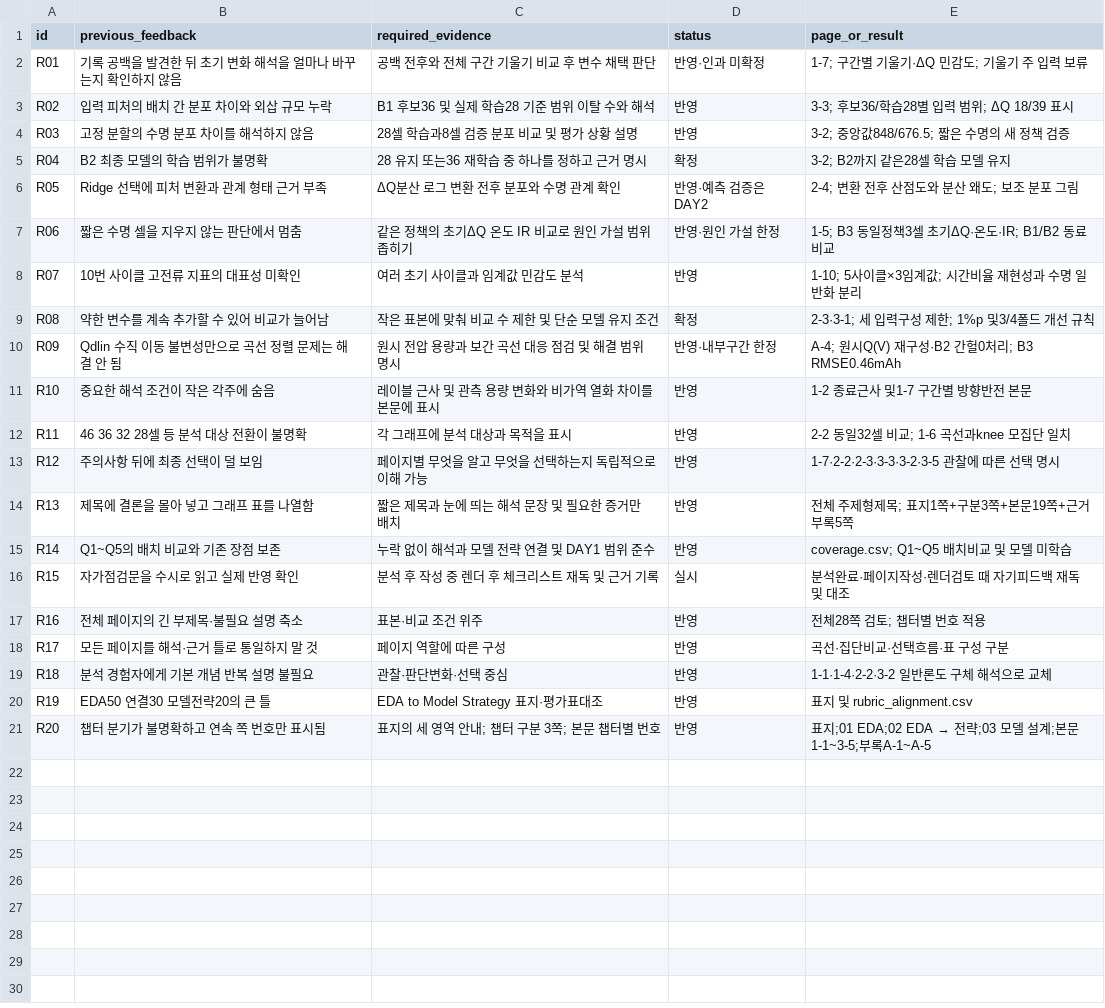
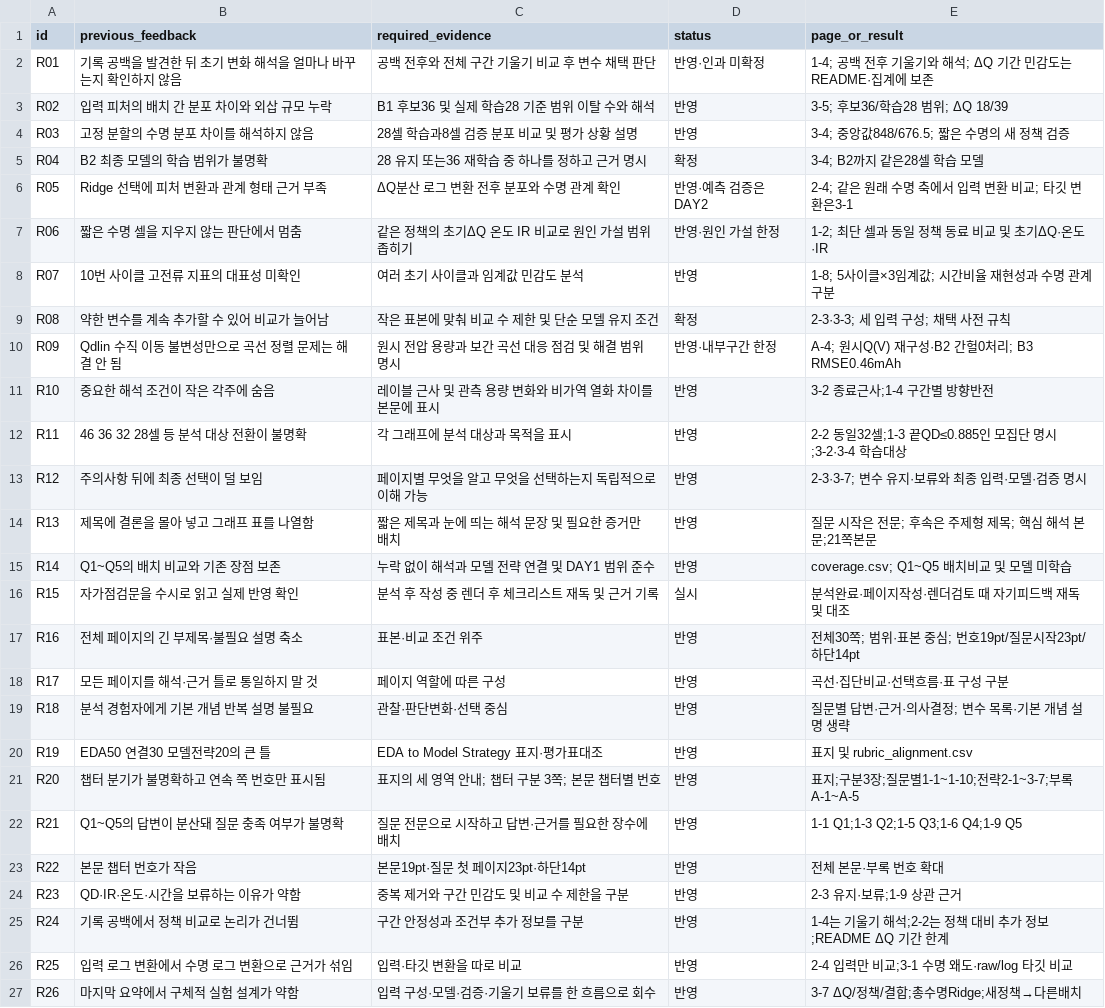
Before and after one commit to overdozya/skala_data_miniproject, a CSV file: results/final/review_checklist.csv, drawn as a sheet.

```diff
--- a/results/final/review_checklist.csv
+++ b/results/final/review_checklist.csv
@@ -1,21 +1,27 @@
 id,previous_feedback,required_evidence,status,page_or_result
-R01,기록 공백을 발견한 뒤 초기 변화 해석을 얼마나 바꾸는지 확인하지 않음,공백 전후와 전체 구간 기울기 비교 후 변수 채택 판단,반영·인과 미확정,1-7; 구간별 기울기·ΔQ 민감도; 기울기 주 입력 보류
-R02,입력 피처의 배치 간 분포 차이와 외삽 규모 누락,B1 후보36 및 실제 학습28 기준 범위 이탈 수와 해석,반영,3-3; 후보36/학습28별 입력 범위; ΔQ 18/39 표시
-R03,고정 분할의 수명 분포 차이를 해석하지 않음,28셀 학습과8셀 검증 분포 비교 및 평가 상황 설명,반영,3-2; 중앙값848/676.5; 짧은 수명의 새 정책 검증
-R04,B2 최종 모델의 학습 범위가 불명확,28 유지 또는36 재학습 중 하나를 정하고 근거 명시,확정,3-2; B2까지 같은28셀 학습 모델 유지
-R05,Ridge 선택에 피처 변환과 관계 형태 근거 부족,ΔQ분산 로그 변환 전후 분포와 수명 관계 확인,반영·예측 검증은 DAY2,2-4; 변환 전후 산점도와 분산 왜도; 보조 분포 그림
-R06,짧은 수명 셀을 지우지 않는 판단에서 멈춤,같은 정책의 초기ΔQ 온도 IR 비교로 원인 가설 범위 좁히기,반영·원인 가설 한정,1-5; B3 동일정책3셀 초기ΔQ·온도·IR; B1/B2 동료 비교
-R07,10번 사이클 고전류 지표의 대표성 미확인,여러 초기 사이클과 임계값 민감도 분석,반영,1-10; 5사이클×3임계값; 시간비율 재현성과 수명 일반화 분리
-R08,약한 변수를 계속 추가할 수 있어 비교가 늘어남,작은 표본에 맞춰 비교 수 제한 및 단순 모델 유지 조건,확정,2-3·3-1; 세 입력구성 제한; 1%p 및3/4폴드 개선 규칙
+R01,기록 공백을 발견한 뒤 초기 변화 해석을 얼마나 바꾸는지 확인하지 않음,공백 전후와 전체 구간 기울기 비교 후 변수 채택 판단,반영·인과 미확정,1-4; 공백 전후 기울기와 해석; ΔQ 기간 민감도는 README·집계에 보존
+R02,입력 피처의 배치 간 분포 차이와 외삽 규모 누락,B1 후보36 및 실제 학습28 기준 범위 이탈 수와 해석,반영,3-5; 후보36/학습28 범위; ΔQ 18/39
+R03,고정 분할의 수명 분포 차이를 해석하지 않음,28셀 학습과8셀 검증 분포 비교 및 평가 상황 설명,반영,3-4; 중앙값848/676.5; 짧은 수명의 새 정책 검증
+R04,B2 최종 모델의 학습 범위가 불명확,28 유지 또는36 재학습 중 하나를 정하고 근거 명시,확정,3-4; B2까지 같은28셀 학습 모델
+R05,Ridge 선택에 피처 변환과 관계 형태 근거 부족,ΔQ분산 로그 변환 전후 분포와 수명 관계 확인,반영·예측 검증은 DAY2,2-4; 같은 원래 수명 축에서 입력 변환 비교; 타깃 변환은3-1
+R06,짧은 수명 셀을 지우지 않는 판단에서 멈춤,같은 정책의 초기ΔQ 온도 IR 비교로 원인 가설 범위 좁히기,반영·원인 가설 한정,1-2; 최단 셀과 동일 정책 동료 비교 및 초기ΔQ·온도·IR
+R07,10번 사이클 고전류 지표의 대표성 미확인,여러 초기 사이클과 임계값 민감도 분석,반영,1-8; 5사이클×3임계값; 시간비율 재현성과 수명 관계 구분
+R08,약한 변수를 계속 추가할 수 있어 비교가 늘어남,작은 표본에 맞춰 비교 수 제한 및 단순 모델 유지 조건,확정,2-3·3-3; 세 입력 구성; 채택 사전 규칙
 R09,Qdlin 수직 이동 불변성만으로 곡선 정렬 문제는 해결 안 됨,원시 전압 용량과 보간 곡선 대응 점검 및 해결 범위 명시,반영·내부구간 한정,A-4; 원시Q(V) 재구성·B2 간헐0처리; B3 RMSE0.46mAh
-R10,중요한 해석 조건이 작은 각주에 숨음,레이블 근사 및 관측 용량 변화와 비가역 열화 차이를 본문에 표시,반영,1-2 종료근사 및1-7 구간별 방향반전 본문
-R11,46 36 32 28셀 등 분석 대상 전환이 불명확,각 그래프에 분석 대상과 목적을 표시,반영,2-2 동일32셀 비교; 1-6 곡선과knee 모집단 일치
-R12,주의사항 뒤에 최종 선택이 덜 보임,페이지별 무엇을 알고 무엇을 선택하는지 독립적으로 이해 가능,반영,1-7·2-2·2-3·3-3·3-2·3-5 관찰에 따른 선택 명시
-R13,제목에 결론을 몰아 넣고 그래프 표를 나열함,짧은 제목과 눈에 띄는 해석 문장 및 필요한 증거만 배치,반영,전체 주제형제목; 표지1쪽+구분3쪽+본문19쪽+근거부록5쪽
+R10,중요한 해석 조건이 작은 각주에 숨음,레이블 근사 및 관측 용량 변화와 비가역 열화 차이를 본문에 표시,반영,3-2 종료근사;1-4 구간별 방향반전
+R11,46 36 32 28셀 등 분석 대상 전환이 불명확,각 그래프에 분석 대상과 목적을 표시,반영,2-2 동일32셀;1-3 끝QD≤0.885인 모집단 명시;3-2·3-4 학습대상
+R12,주의사항 뒤에 최종 선택이 덜 보임,페이지별 무엇을 알고 무엇을 선택하는지 독립적으로 이해 가능,반영,2-3·3-7; 변수 유지·보류와 최종 입력·모델·검증 명시
+R13,제목에 결론을 몰아 넣고 그래프 표를 나열함,짧은 제목과 눈에 띄는 해석 문장 및 필요한 증거만 배치,반영,질문 시작은 전문; 후속은 주제형 제목; 핵심 해석 본문;21쪽본문
 R14,Q1~Q5의 배치 비교와 기존 장점 보존,누락 없이 해석과 모델 전략 연결 및 DAY1 범위 준수,반영,coverage.csv; Q1~Q5 배치비교 및 모델 미학습
 R15,자가점검문을 수시로 읽고 실제 반영 확인,분석 후 작성 중 렌더 후 체크리스트 재독 및 근거 기록,실시,분석완료·페이지작성·렌더검토 때 자기피드백 재독 및 대조
-R16,전체 페이지의 긴 부제목·불필요 설명 축소,표본·비교 조건 위주,반영,전체28쪽 검토; 챕터별 번호 적용
+R16,전체 페이지의 긴 부제목·불필요 설명 축소,표본·비교 조건 위주,반영,전체30쪽; 범위·표본 중심; 번호19pt/질문시작23pt/하단14pt
 R17,모든 페이지를 해석·근거 틀로 통일하지 말 것,페이지 역할에 따른 구성,반영,곡선·집단비교·선택흐름·표 구성 구분
-R18,분석 경험자에게 기본 개념 반복 설명 불필요,관찰·판단변화·선택 중심,반영,1-1·1-4·2-2·3-2 일반론도 구체 해석으로 교체
+R18,분석 경험자에게 기본 개념 반복 설명 불필요,관찰·판단변화·선택 중심,반영,질문별 답변·근거·의사결정; 변수 목록·기본 개념 설명 생략
 R19,EDA50 연결30 모델전략20의 큰 틀,EDA to Model Strategy 표지·평가표대조,반영,표지 및 rubric_alignment.csv
-R20,챕터 분기가 불명확하고 연속 쪽 번호만 표시됨,표지의 세 영역 안내; 챕터 구분 3쪽; 본문 챕터별 번호,반영,표지;01 EDA;02 EDA → 전략;03 모델 설계;본문1-1~3-5;부록A-1~A-5
+R20,챕터 분기가 불명확하고 연속 쪽 번호만 표시됨,표지의 세 영역 안내; 챕터 구분 3쪽; 본문 챕터별 번호,반영,표지;구분3장;질문별1-1~1-10;전략2-1~3-7;부록A-1~A-5
+R21,Q1~Q5의 답변이 분산돼 질문 충족 여부가 불명확,질문 전문으로 시작하고 답변·근거를 필요한 장수에 배치,반영,1-1 Q1;1-3 Q2;1-5 Q3;1-6 Q4;1-9 Q5
+R22,본문 챕터 번호가 작음,본문19pt·질문 첫 페이지23pt·하단14pt,반영,전체 본문·부록 번호 확대
+R23,QD·IR·온도·시간을 보류하는 이유가 약함,중복 제거와 구간 민감도 및 비교 수 제한을 구분,반영,2-3 유지·보류;1-9 상관 근거
+R24,기록 공백에서 정책 비교로 논리가 건너뜀,구간 안정성과 조건부 추가 정보를 구분,반영,1-4는 기울기 해석;2-2는 정책 대비 추가 정보;README ΔQ 기간 한계
+R25,입력 로그 변환에서 수명 로그 변환으로 근거가 섞임,입력·타깃 변환을 따로 비교,반영,2-4 입력만 비교;3-1 수명 왜도·raw/log 타깃 비교
+R26,마지막 요약에서 구체적 실험 설계가 약함,입력 구성·모델·검증·기울기 보류를 한 흐름으로 회수,반영,3-7 ΔQ/정책/결합;총수명Ridge;새정책→다른배치
```
Also changed, not shown: results/final/coverage.csv, results/final/page_index.csv, 8 other files.
